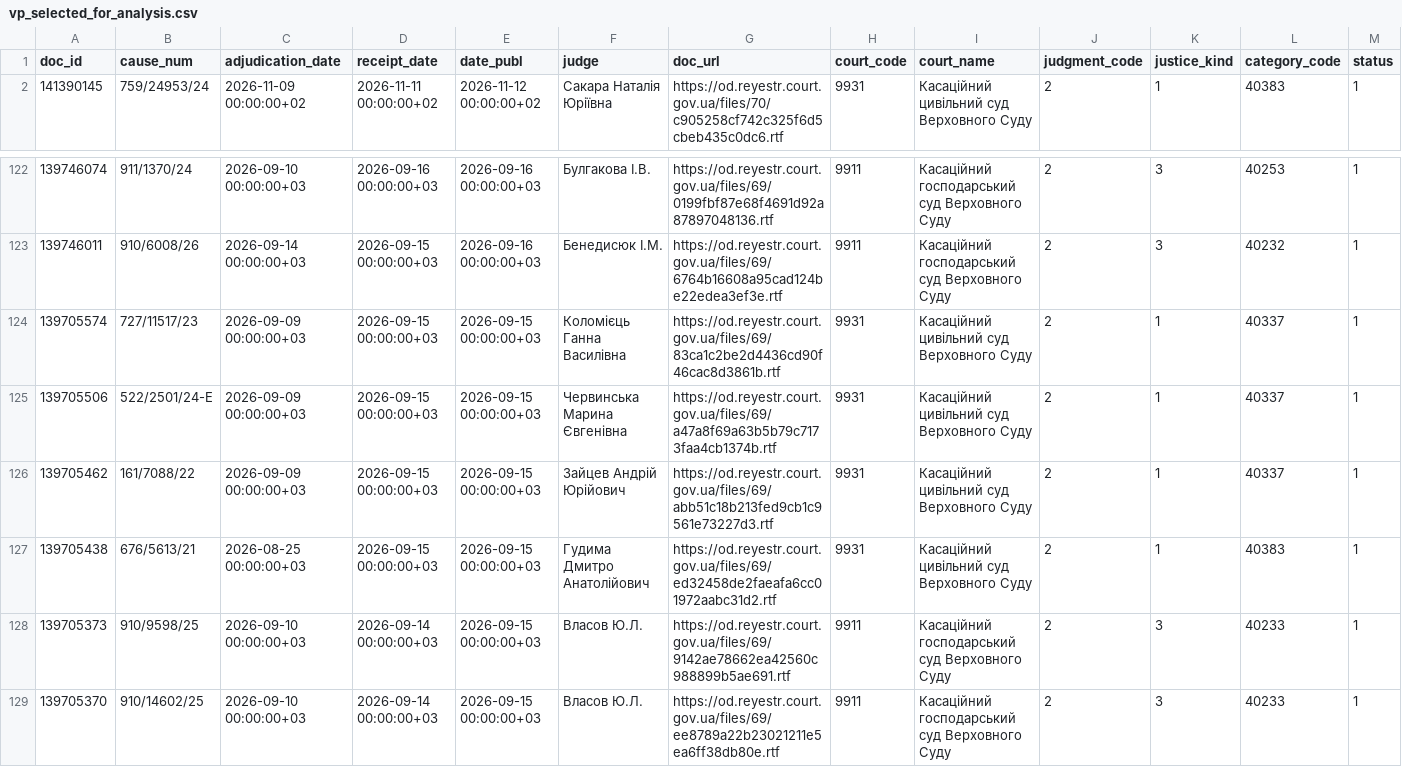
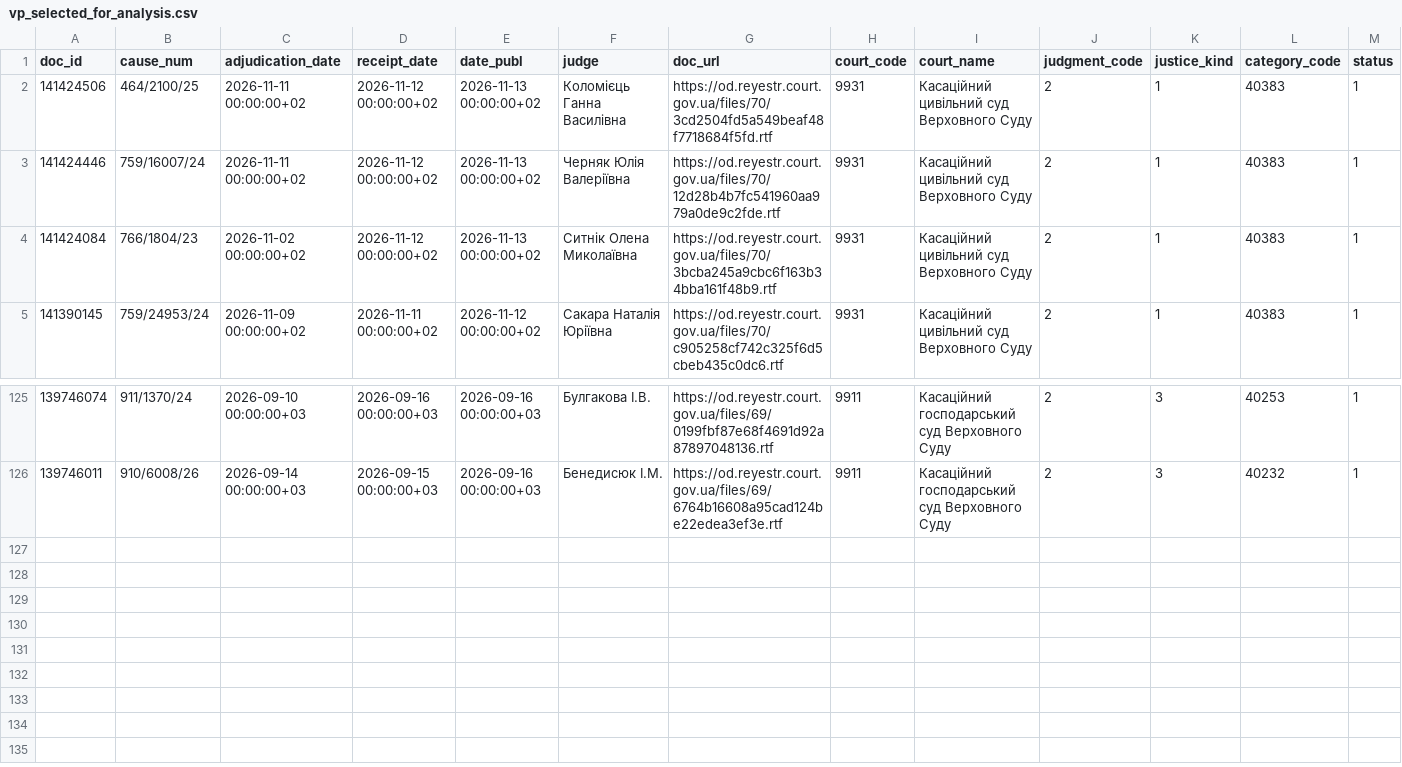
Before and after one commit to apryshchepchuk/VS-legal-digest, a CSV file: data/interim/vp_selected_for_analysis.csv, drawn as a sheet; only a part is shown, gaps mark what is left out; removed rows and columns are numbered as before the commit, all else as after; rows hold the shown columns only; the diff names each change by its address in the sheet, - before the commit and + after, or states it on an @@ line.

```diff
--- a/data/interim/vp_selected_for_analysis.csv
+++ b/data/interim/vp_selected_for_analysis.csv
+row 2: 141424506 | 464/2100/25 | 2026-11-11 00:00:00+02 | 2026-11-12 00:00:00+02 | 2026-11-13 00:00:00+02 | Коломієць Ганна Василівна | https://od.reyestr.court.gov.ua/files/70/3cd2504fd5a549beaf48f7718684f5fd.rtf | 9931 | Касаційний цивільний суд Верховного Суду | 2 | 1 | 40383 | 1
+row 3: 141424446 | 759/16007/24 | 2026-11-11 00:00:00+02 | 2026-11-12 00:00:00+02 | 2026-11-13 00:00:00+02 | Черняк Юлія Валеріївна | https://od.reyestr.court.gov.ua/files/70/12d28b4b7fc541960aa979a0de9c2fde.rtf | 9931 | Касаційний цивільний суд Верховного Суду | 2 | 1 | 40383 | 1
+row 4: 141424084 | 766/1804/23 | 2026-11-02 00:00:00+02 | 2026-11-12 00:00:00+02 | 2026-11-13 00:00:00+02 | Ситнік Олена Миколаївна | https://od.reyestr.court.gov.ua/files/70/3bcba245a9cbc6f163b34bba161f48b9.rtf | 9931 | Касаційний цивільний суд Верховного Суду | 2 | 1 | 40383 | 1
-row 124: 139705574 | 727/11517/23 | 2026-09-09 00:00:00+03 | 2026-09-15 00:00:00+03 | 2026-09-15 00:00:00+03 | Коломієць Ганна Василівна | https://od.reyestr.court.gov.ua/files/69/83ca1c2be2d4436cd90f46cac8d3861b.rtf | 9931 | Касаційний цивільний суд Верховного Суду | 2 | 1 | 40337 | 1
-row 125: 139705506 | 522/2501/24-Е | 2026-09-09 00:00:00+03 | 2026-09-15 00:00:00+03 | 2026-09-15 00:00:00+03 | Червинська Марина Євгенівна | https://od.reyestr.court.gov.ua/files/69/a47a8f69a63b5b79c7173faa4cb1374b.rtf | 9931 | Касаційний цивільний суд Верховного Суду | 2 | 1 | 40337 | 1
-row 126: 139705462 | 161/7088/22 | 2026-09-09 00:00:00+03 | 2026-09-15 00:00:00+03 | 2026-09-15 00:00:00+03 | Зайцев Андрій Юрійович | https://od.reyestr.court.gov.ua/files/69/abb51c18b213fed9cb1c9561e73227d3.rtf | 9931 | Касаційний цивільний суд Верховного Суду | 2 | 1 | 40337 | 1
-row 127: 139705438 | 676/5613/21 | 2026-08-25 00:00:00+03 | 2026-09-15 00:00:00+03 | 2026-09-15 00:00:00+03 | Гудима Дмитро Анатолійович | https://od.reyestr.court.gov.ua/files/69/ed32458de2faeafa6cc01972aabc31d2.rtf | 9931 | Касаційний цивільний суд Верховного Суду | 2 | 1 | 40383 | 1
-row 128: 139705373 | 910/9598/25 | 2026-09-10 00:00:00+03 | 2026-09-14 00:00:00+03 | 2026-09-15 00:00:00+03 | Власов Ю.Л. | https://od.reyestr.court.gov.ua/files/69/9142ae78662ea42560c988899b5ae691.rtf | 9911 | Касаційний господарський суд Верховного Суду | 2 | 3 | 40233 | 1
-row 129: 139705370 | 910/14602/25 | 2026-09-10 00:00:00+03 | 2026-09-14 00:00:00+03 | 2026-09-15 00:00:00+03 | Власов Ю.Л. | https://od.reyestr.court.gov.ua/files/69/ee8789a22b23021211e5ea6ff38db80e.rtf | 9911 | Касаційний господарський суд Верховного Суду | 2 | 3 | 40233 | 1
```
Also changed, not shown: data/interim/vp_candidates.csv, data/interim/vp_excluded_appellate_admin.csv, 11 other files.
